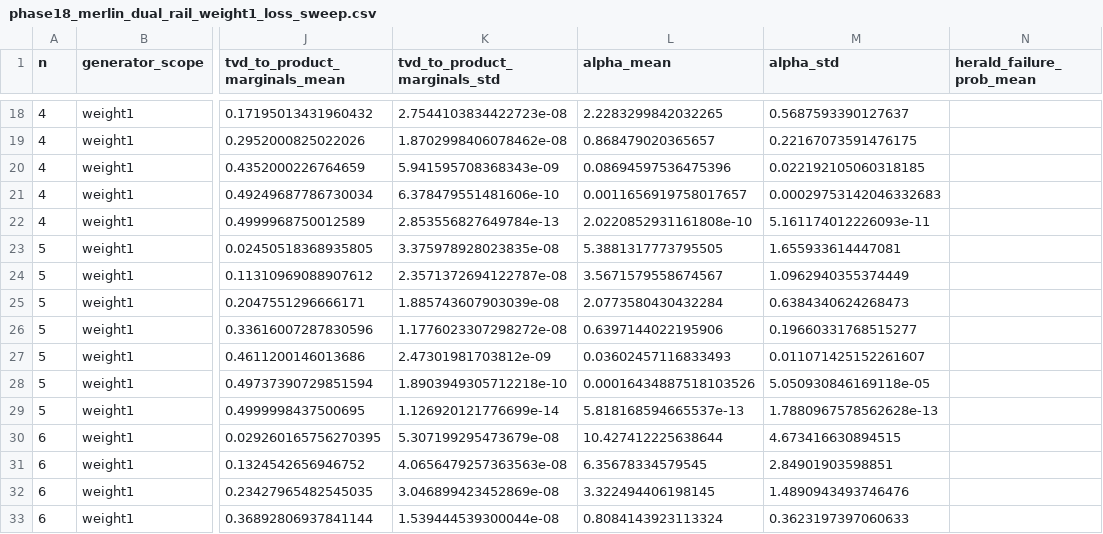
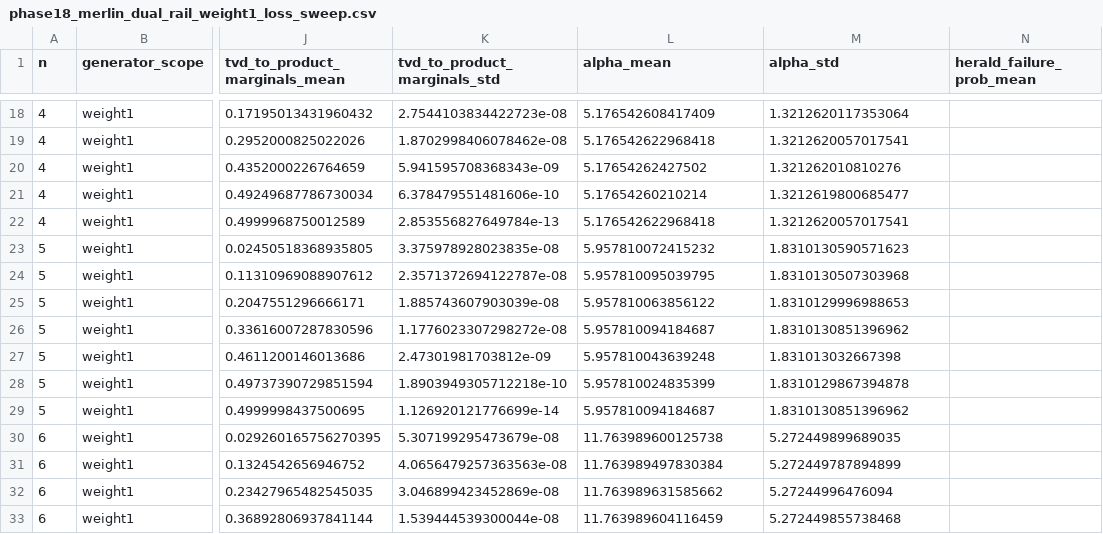
Before and after one commit to alejack312/merlin-photonic-generative-modeling, a CSV file: results/phase18_merlin_dual_rail_weight1_loss_sweep.csv, drawn as a sheet; only a part is shown, gaps mark what is left out; the diff covers the shown part only; the diff names each change by its address in the sheet, - before the commit and + after, or states it on an @@ line.

```diff
--- a/results/phase18_merlin_dual_rail_weight1_loss_sweep.csv
+++ b/results/phase18_merlin_dual_rail_weight1_loss_sweep.csv
-L18 (alpha_mean): 2.2283299842032265
+L18 (alpha_mean): 5.176542608417409
-M18 (alpha_std): 0.5687593390127637
+M18 (alpha_std): 1.3212620117353064
-L19 (alpha_mean): 0.868479020365657
+L19 (alpha_mean): 5.176542622968418
-M19 (alpha_std): 0.22167073591476175
+M19 (alpha_std): 1.3212620057017541
-L20 (alpha_mean): 0.08694597536475396
+L20 (alpha_mean): 5.17654262427502
-M20 (alpha_std): 0.022192105060318185
+M20 (alpha_std): 1.321262010810276
-L21 (alpha_mean): 0.0011656919758017657
+L21 (alpha_mean): 5.17654260210214
-M21 (alpha_std): 0.00029753142046332683
+M21 (alpha_std): 1.3212619800685477
-L22 (alpha_mean): 2.0220852931161808e-10
+L22 (alpha_mean): 5.176542622968418
-M22 (alpha_std): 5.161174012226093e-11
+M22 (alpha_std): 1.3212620057017541
-L23 (alpha_mean): 5.3881317773795505
+L23 (alpha_mean): 5.957810072415232
-M23 (alpha_std): 1.655933614447081
+M23 (alpha_std): 1.8310130590571623
-L24 (alpha_mean): 3.5671579558674567
+L24 (alpha_mean): 5.957810095039795
-M24 (alpha_std): 1.0962940355374449
+M24 (alpha_std): 1.8310130507303968
-L25 (alpha_mean): 2.0773580430432284
+L25 (alpha_mean): 5.957810063856122
-M25 (alpha_std): 0.6384340624268473
+M25 (alpha_std): 1.8310129996988653
-L26 (alpha_mean): 0.6397144022195906
+L26 (alpha_mean): 5.957810094184687
-M26 (alpha_std): 0.19660331768515277
+M26 (alpha_std): 1.8310130851396962
-L27 (alpha_mean): 0.03602457116833493
+L27 (alpha_mean): 5.957810043639248
-M27 (alpha_std): 0.011071425152261607
+M27 (alpha_std): 1.831013032667398
-L28 (alpha_mean): 0.00016434887518103526
+L28 (alpha_mean): 5.957810024835399
-M28 (alpha_std): 5.050930846169118e-05
+M28 (alpha_std): 1.8310129867394878
-L29 (alpha_mean): 5.818168594665537e-13
+L29 (alpha_mean): 5.957810094184687
-M29 (alpha_std): 1.7880967578562628e-13
+M29 (alpha_std): 1.8310130851396962
-L30 (alpha_mean): 10.427412225638644
+L30 (alpha_mean): 11.763989600125738
-M30 (alpha_std): 4.673416630894515
+M30 (alpha_std): 5.272449899689035
-L31 (alpha_mean): 6.35678334579545
+L31 (alpha_mean): 11.763989497830384
-M31 (alpha_std): 2.84901903598851
+M31 (alpha_std): 5.272449787894899
-L32 (alpha_mean): 3.322494406198145
+L32 (alpha_mean): 11.763989631585662
-M32 (alpha_std): 1.4890943493746476
+M32 (alpha_std): 5.27244996476094
-L33 (alpha_mean): 0.8084143923113324
+L33 (alpha_mean): 11.763989604116459
-M33 (alpha_std): 0.3623197397060633
+M33 (alpha_std): 5.272449855738468
```
Also changed, not shown: 38 edited cells elsewhere in this file, results/phase18_backend_comparison.csv, results/phase18_merlin_dual_rail_mixed_loss_sweep.csv, 7 other files.
